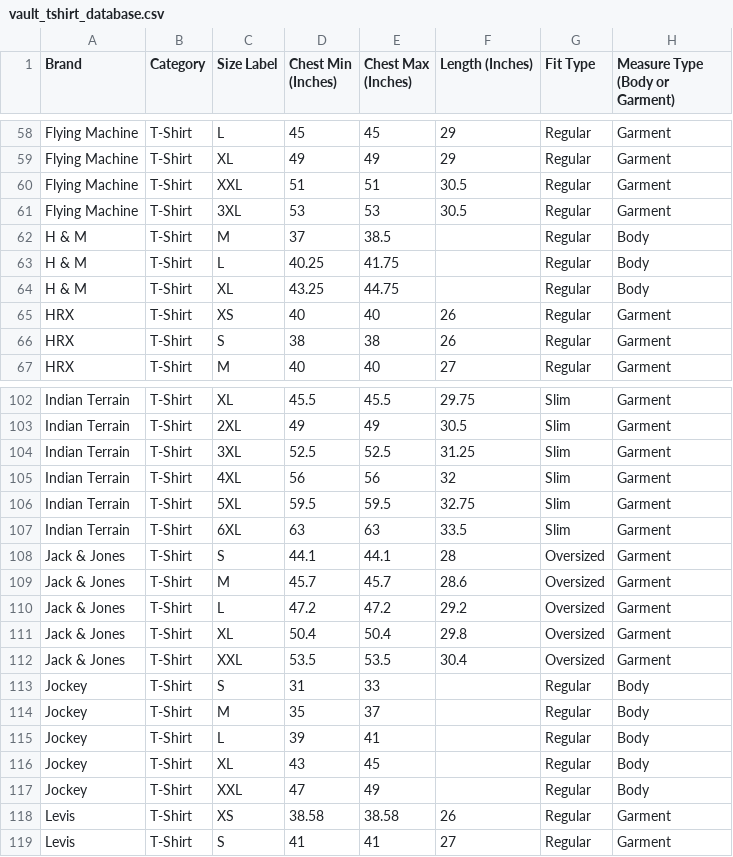
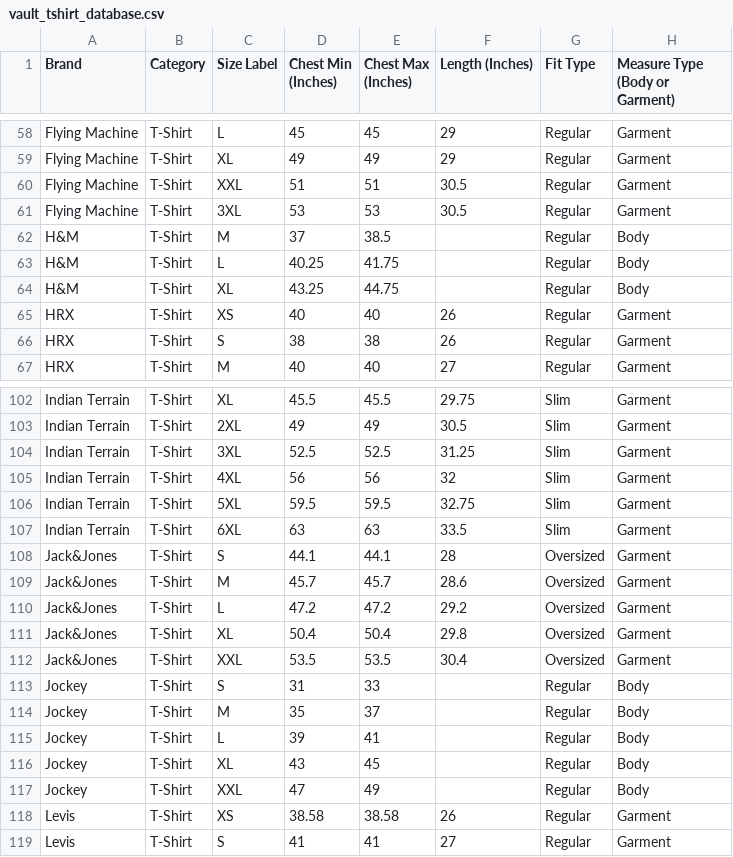
Before and after one commit to sheshmani-prajapati/the-vault-api, a CSV file: vault_tshirt_database.csv, drawn as a sheet; only a part is shown, gaps mark what is left out.

Commit message:
Update vault_tshirt_database.csv

```diff
--- a/vault_tshirt_database.csv
+++ b/vault_tshirt_database.csv
@@ -61,5 +61,5 @@ Flying Machine,T-Shirt,XXL,51,51,30.5,Regular,Garment
 Flying Machine,T-Shirt,3XL,53,53,30.5,Regular,Garment
-H & M,T-Shirt,M,37,38.5,,Regular,Body
-H & M,T-Shirt,L,40.25,41.75,,Regular,Body
-H & M,T-Shirt,XL,43.25,44.75,,Regular,Body
+H&M,T-Shirt,M,37,38.5,,Regular,Body
+H&M,T-Shirt,L,40.25,41.75,,Regular,Body
+H&M,T-Shirt,XL,43.25,44.75,,Regular,Body
 HRX,T-Shirt,XS,40,40,26,Regular,Garment
@@ -107,7 +107,7 @@ Indian Terrain,T-Shirt,5XL,59.5,59.5,32.75,Slim,Garment
 Indian Terrain,T-Shirt,6XL,63,63,33.5,Slim,Garment
-Jack & Jones,T-Shirt,S,44.1,44.1,28,Oversized,Garment
-Jack & Jones,T-Shirt,M,45.7,45.7,28.6,Oversized,Garment
-Jack & Jones,T-Shirt,L,47.2,47.2,29.2,Oversized,Garment
-Jack & Jones,T-Shirt,XL,50.4,50.4,29.8,Oversized,Garment
-Jack & Jones,T-Shirt,XXL,53.5,53.5,30.4,Oversized,Garment
+Jack&Jones,T-Shirt,S,44.1,44.1,28,Oversized,Garment
+Jack&Jones,T-Shirt,M,45.7,45.7,28.6,Oversized,Garment
+Jack&Jones,T-Shirt,L,47.2,47.2,29.2,Oversized,Garment
+Jack&Jones,T-Shirt,XL,50.4,50.4,29.8,Oversized,Garment
+Jack&Jones,T-Shirt,XXL,53.5,53.5,30.4,Oversized,Garment
 Jockey,T-Shirt,S,31,33,,Regular,Body
```
